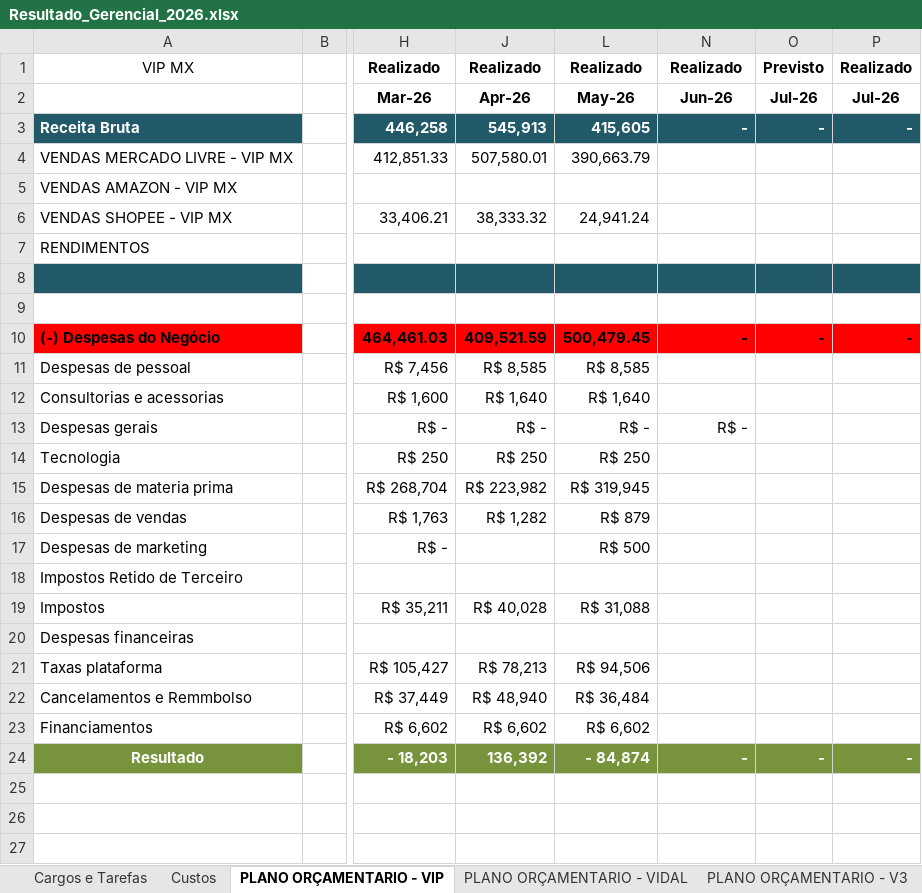
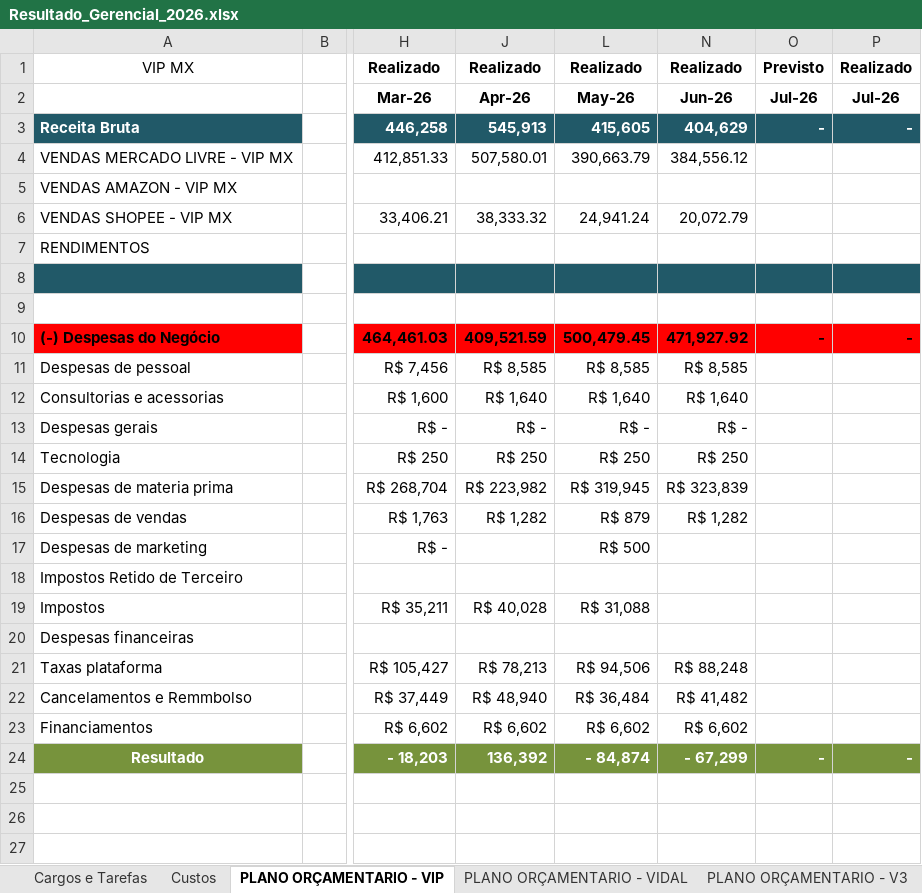
Before and after one commit to Grupovip2026/Gerencial-Grupo-VIp, an Excel workbook: Resultado_Gerencial_2026.xlsx, sheet PLANO ORÇAMENTARIO - VIP, drawn as a sheet; only a part is shown, gaps mark what is left out; values as stored, in another font and other column widths than the file's, no borders; the diff names each change by its address in the sheet, - before the commit and + after, or states it on an @@ line.

```diff
--- a/Resultado_Gerencial_2026.xlsx (sheet PLANO ORÇAMENTARIO - VIP)
+++ b/Resultado_Gerencial_2026.xlsx (sheet PLANO ORÇAMENTARIO - VIP)
-N3: -
+N3: 404,629
-N4: (empty)
+N4: 384,556.12
-N6: (empty)
+N6: 20,072.79
-N10: -
+N10: 471,927.92
-N11: (empty)
+N11: R$ 8,585
-N12: (empty)
+N12: R$ 1,640
-N14: (empty)
+N14: R$ 250
-N15: (empty)
+N15: R$ 323,839
-N16: (empty)
+N16: R$ 1,282
-N21: (empty)
+N21: R$ 88,248
-N22: (empty)
+N22: R$ 41,482
-N23: (empty)
+N23: R$ 6,602
-N24: -
+N24: - 67,299
```
Also changed, not shown: sheet PLANO ORÇAMENTARIO - VIDAL, charts or pictures.
